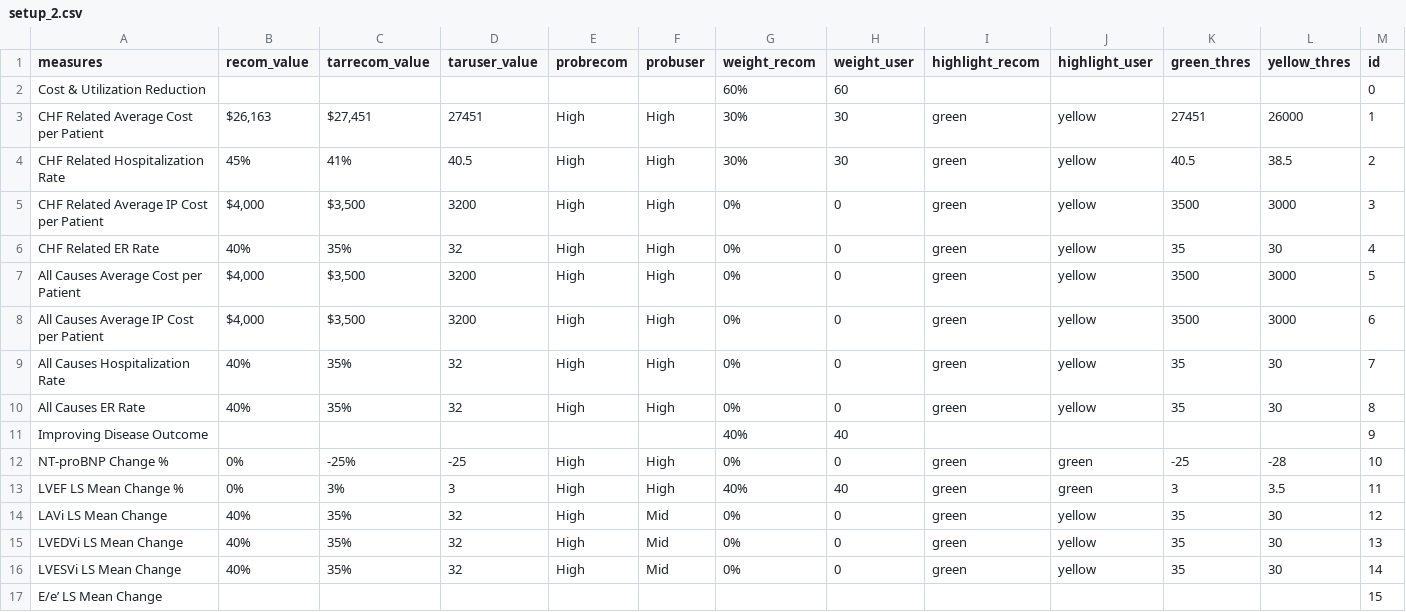
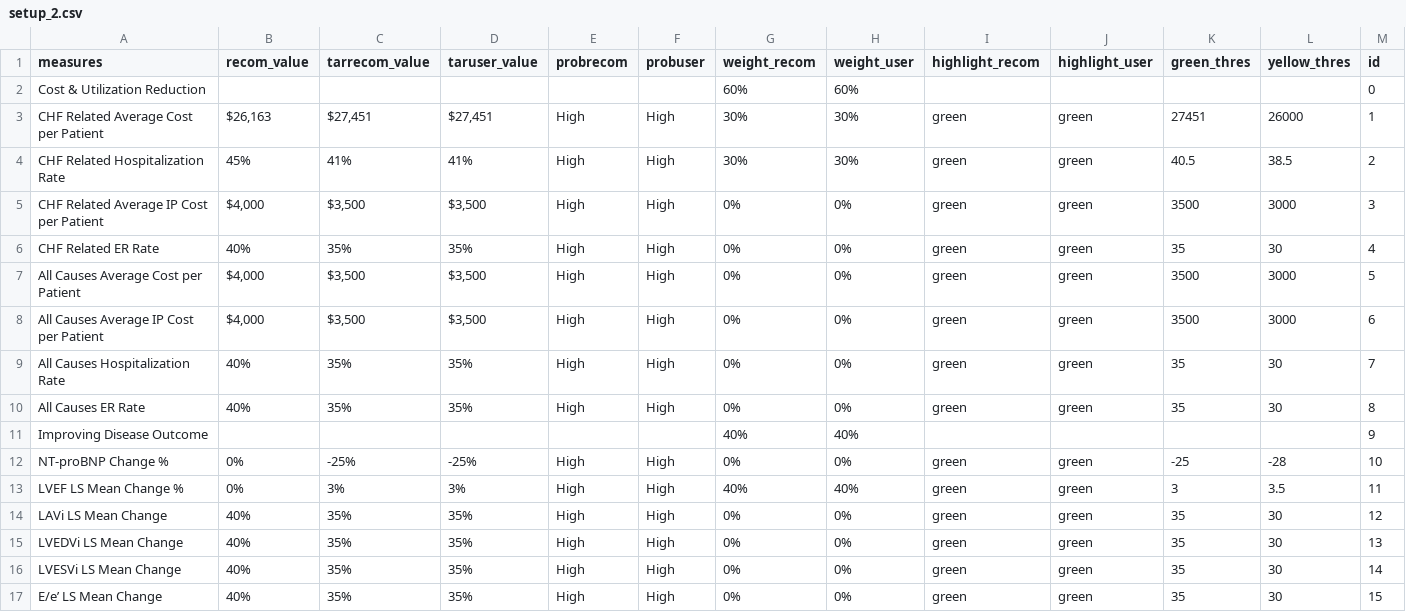
Before and after one commit to OHL-tmp/VBP-report-demo-test, a CSV file: data/setup_2.csv, drawn as a sheet; only a part is shown; the diff covers the shown part only.

```diff
--- a/data/setup_2.csv
+++ b/data/setup_2.csv
@@ -1,17 +1,17 @@
 measures,recom_value,tarrecom_value,taruser_value,probrecom,probuser,weight_recom,weight_user,highlight_recom,highlight_user,green_thres,yellow_thres,id
-Cost & Utilization Reduction,,,,,,60%,60,,,,,0
-CHF Related Average Cost per Patient,"$26,163 ","$27,451 ",27451,High,High,30%,30,green,yellow,27451,26000,1
-CHF Related Hospitalization Rate,45%,41%,40.5,High,High,30%,30,green,yellow,40.5,38.5,2
-CHF Related Average IP Cost per Patient ,"$4,000 ","$3,500 ",3200,High,High,0%,0,green,yellow,3500,3000,3
-CHF Related ER Rate,40%,35%,32,High,High,0%,0,green,yellow,35,30,4
-All Causes Average Cost per Patient,"$4,000 ","$3,500 ",3200,High,High,0%,0,green,yellow,3500,3000,5
-All Causes Average IP Cost per Patient,"$4,000 ","$3,500 ",3200,High,High,0%,0,green,yellow,3500,3000,6
-All Causes Hospitalization Rate,40%,35%,32,High,High,0%,0,green,yellow,35,30,7
-All Causes ER Rate,40%,35%,32,High,High,0%,0,green,yellow,35,30,8
-Improving Disease Outcome,,,,,,40%,40,,,,,9
-NT-proBNP Change %,0%,-25%,-25,High,High,0%,0,green,green,-25,-28,10
-LVEF LS Mean Change %,0%,3%,3,High,High,40%,40,green,green,3,3.5,11
-LAVi LS Mean Change,40%,35%,32,High,Mid,0%,0,green,yellow,35,30,12
-LVEDVi LS Mean Change,40%,35%,32,High,Mid,0%,0,green,yellow,35,30,13
-LVESVi LS Mean Change,40%,35%,32,High,Mid,0%,0,green,yellow,35,30,14
-E/e’ LS Mean Change,,,,,,,,,,,,15
+Cost & Utilization Reduction,,,,,,60%,60%,,,,,0
+CHF Related Average Cost per Patient,"$26,163 ","$27,451 ","$27,451 ",High,High,30%,30%,green,green,27451,26000,1
+CHF Related Hospitalization Rate,45%,41%,41%,High,High,30%,30%,green,green,40.5,38.5,2
+CHF Related Average IP Cost per Patient ,"$4,000 ","$3,500 ","$3,500 ",High,High,0%,0%,green,green,3500,3000,3
+CHF Related ER Rate,40%,35%,35%,High,High,0%,0%,green,green,35,30,4
+All Causes Average Cost per Patient,"$4,000 ","$3,500 ","$3,500 ",High,High,0%,0%,green,green,3500,3000,5
+All Causes Average IP Cost per Patient,"$4,000 ","$3,500 ","$3,500 ",High,High,0%,0%,green,green,3500,3000,6
+All Causes Hospitalization Rate,40%,35%,35%,High,High,0%,0%,green,green,35,30,7
+All Causes ER Rate,40%,35%,35%,High,High,0%,0%,green,green,35,30,8
+Improving Disease Outcome,,,,,,40%,40%,,,,,9
+NT-proBNP Change %,0%,-25%,-25%,High,High,0%,0%,green,green,-25,-28,10
+LVEF LS Mean Change %,0%,3%,3%,High,High,40%,40%,green,green,3,3.5,11
+LAVi LS Mean Change,40%,35%,35%,High,High,0%,0%,green,green,35,30,12
+LVEDVi LS Mean Change,40%,35%,35%,High,High,0%,0%,green,green,35,30,13
+LVESVi LS Mean Change,40%,35%,35%,High,High,0%,0%,green,green,35,30,14
+E/e’ LS Mean Change,40%,35%,35%,High,High,0%,0%,green,green,35,30,15
```
Also changed, not shown: 44 edited cells elsewhere in this file, data/setup_1.csv, 3 other files.
